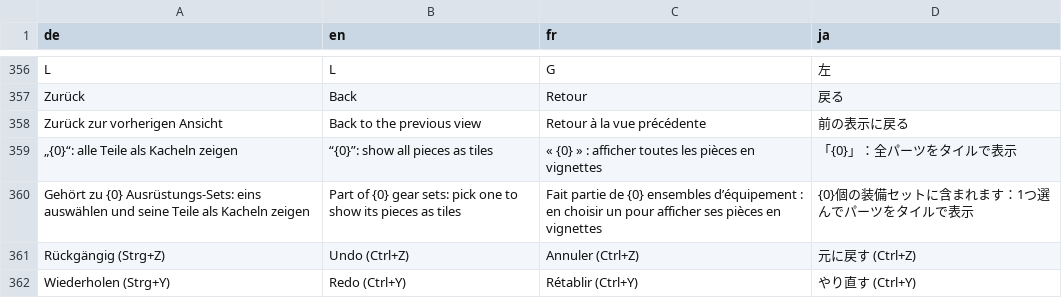
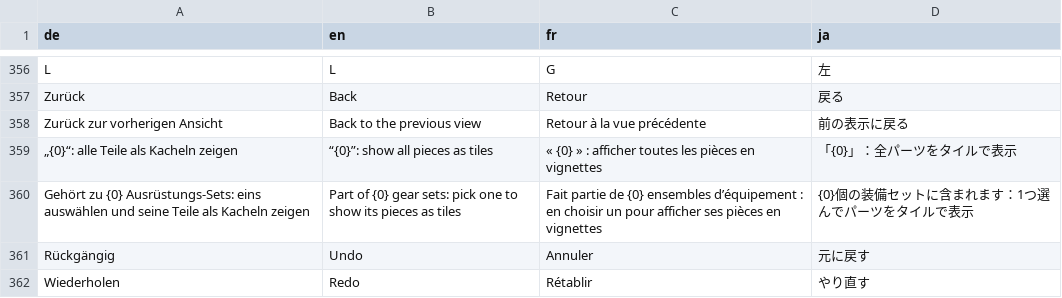
Before and after one commit to ShyneeAK/GlamourBrowser, a CSV file: src/GlamourBrowser.Core/Localization/Strings.csv, drawn as a sheet; only a part is shown, gaps mark what is left out; removed rows and columns are numbered as before the commit, all else as after; the diff names each change by its address in the sheet, - before the commit and + after, or states it on an @@ line.

Commit message:
ui: undo/redo as buttons right-aligned in the row of the tile dye and jobs, no keyboard shortcuts

```diff
--- a/src/GlamourBrowser.Core/Localization/Strings.csv
+++ b/src/GlamourBrowser.Core/Localization/Strings.csv
-row 361: Rückgängig (Strg+Z) | Undo (Ctrl+Z) | Annuler (Ctrl+Z) | 元に戻す (Ctrl+Z)
-row 362: Wiederholen (Strg+Y) | Redo (Ctrl+Y) | Rétablir (Ctrl+Y) | やり直す (Ctrl+Y)
+row 361: Rückgängig | Undo | Annuler | 元に戻す
+row 362: Wiederholen | Redo | Rétablir | やり直す
```
Also changed, not shown: 2 other files.
